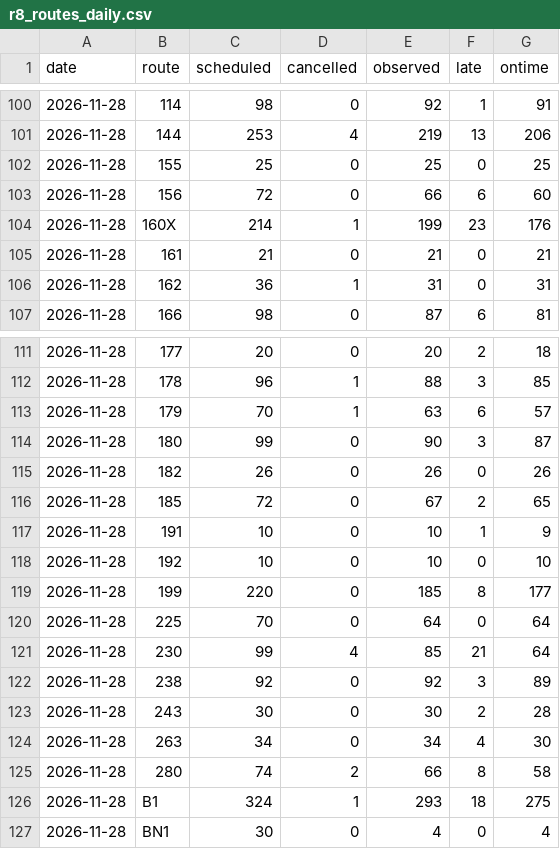
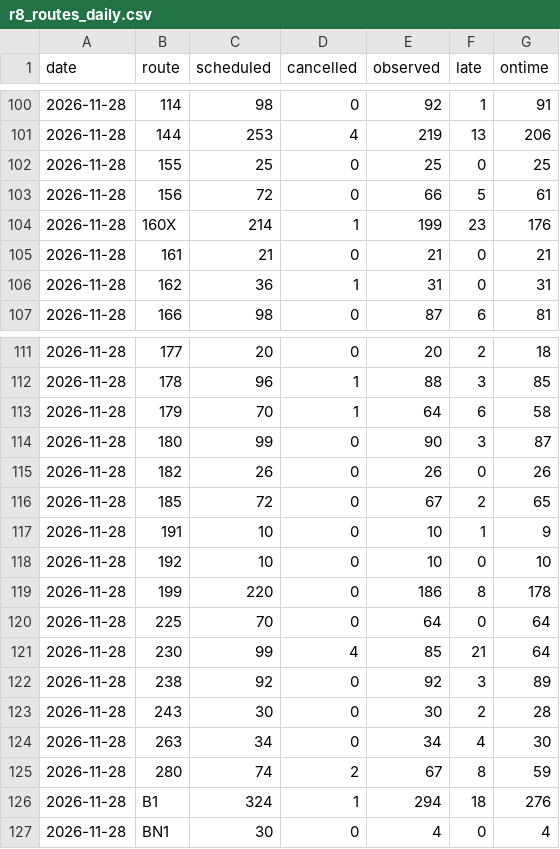
Before and after one commit to craigstarling-eng/Keolis-NthnBeaches-service-cancellations, a CSV file: data/history/r8_routes_daily.csv, drawn as a sheet; only a part is shown, gaps mark what is left out.

```diff
--- a/data/history/r8_routes_daily.csv
+++ b/data/history/r8_routes_daily.csv
@@ -102,3 +102,3 @@ date,route,scheduled,cancelled,observed,late,ontime
 2026-11-28,155,25,0,25,0,25
-2026-11-28,156,72,0,66,6,60
+2026-11-28,156,72,0,66,5,61
 2026-11-28,160X,214,1,199,23,176
@@ -112,3 +112,3 @@ date,route,scheduled,cancelled,observed,late,ontime
 2026-11-28,178,96,1,88,3,85
-2026-11-28,179,70,1,63,6,57
+2026-11-28,179,70,1,64,6,58
 2026-11-28,180,99,0,90,3,87
@@ -118,3 +118,3 @@ date,route,scheduled,cancelled,observed,late,ontime
 2026-11-28,192,10,0,10,0,10
-2026-11-28,199,220,0,185,8,177
+2026-11-28,199,220,0,186,8,178
 2026-11-28,225,70,0,64,0,64
@@ -124,4 +124,4 @@ date,route,scheduled,cancelled,observed,late,ontime
 2026-11-28,263,34,0,34,4,30
-2026-11-28,280,74,2,66,8,58
-2026-11-28,B1,324,1,293,18,275
+2026-11-28,280,74,2,67,8,59
+2026-11-28,B1,324,1,294,18,276
 2026-11-28,BN1,30,0,4,0,4
```
Also changed, not shown: data/history/r8_daily.csv, data/history/regions_daily.csv, 8 other files.
